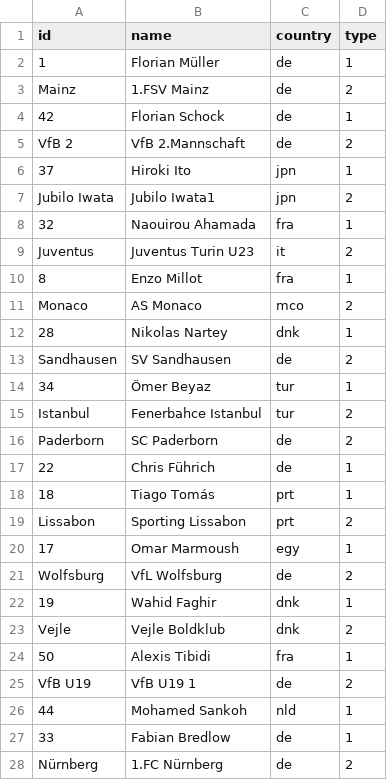
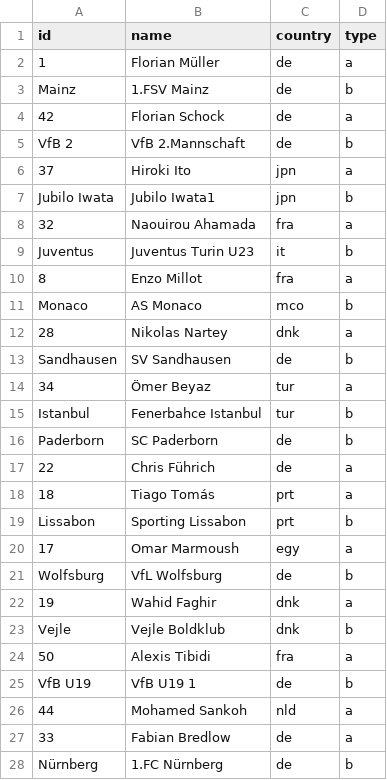
Before and after one commit to ha022/Testat-VfB, a CSV file: Nodelist VfB.csv, drawn as a sheet; only a part is shown; the diff covers the shown part only.

Commit message:
Update Nodelist VfB.csv

```diff
--- a/Nodelist VfB.csv
+++ b/Nodelist VfB.csv
@@ -1,28 +1,28 @@
 id,name,country,type
-1,Florian Müller,de,1
-Mainz,1.FSV Mainz,de,2
-42,Florian Schock,de,1
-VfB 2,VfB 2.Mannschaft,de,2
-37,Hiroki Ito,jpn,1
-Jubilo Iwata,Jubilo Iwata1,jpn,2
-32,Naouirou Ahamada,fra,1
-Juventus,Juventus Turin U23,it,2
-8,Enzo Millot,fra,1
-Monaco,AS Monaco,mco,2
-28,Nikolas Nartey,dnk,1
-Sandhausen,SV Sandhausen,de,2
-34,Ömer Beyaz,tur,1
-Istanbul,Fenerbahce Istanbul,tur,2
-Paderborn,SC Paderborn,de,2
-22,Chris Führich,de,1
-18, Tiago Tomás,prt,1
-Lissabon,Sporting Lissabon,prt,2
-17,Omar Marmoush,egy,1
-Wolfsburg,VfL Wolfsburg,de,2
-19,Wahid Faghir,dnk,1
-Vejle,Vejle Boldklub,dnk,2
-50,Alexis Tibidi,fra,1
-VfB U19,VfB U19 1,de,2
-44,Mohamed Sankoh,nld,1
-33,Fabian Bredlow,de,1
-Nürnberg,1.FC Nürnberg,de,2
+1,Florian Müller,de,a
+Mainz,1.FSV Mainz,de,b
+42,Florian Schock,de,a
+VfB 2,VfB 2.Mannschaft,de,b
+37,Hiroki Ito,jpn,a
+Jubilo Iwata,Jubilo Iwata1,jpn,b
+32,Naouirou Ahamada,fra,a
+Juventus,Juventus Turin U23,it,b
+8,Enzo Millot,fra,a
+Monaco,AS Monaco,mco,b
+28,Nikolas Nartey,dnk,a
+Sandhausen,SV Sandhausen,de,b
+34,Ömer Beyaz,tur,a
+Istanbul,Fenerbahce Istanbul,tur,b
+Paderborn,SC Paderborn,de,b
+22,Chris Führich,de,a
+18, Tiago Tomás,prt,a
+Lissabon,Sporting Lissabon,prt,b
+17,Omar Marmoush,egy,a
+Wolfsburg,VfL Wolfsburg,de,b
+19,Wahid Faghir,dnk,a
+Vejle,Vejle Boldklub,dnk,b
+50,Alexis Tibidi,fra,a
+VfB U19,VfB U19 1,de,b
+44,Mohamed Sankoh,nld,a
+33,Fabian Bredlow,de,a
+Nürnberg,1.FC Nürnberg,de,b
```
Also changed, not shown: 31 edited cells elsewhere in this file.
